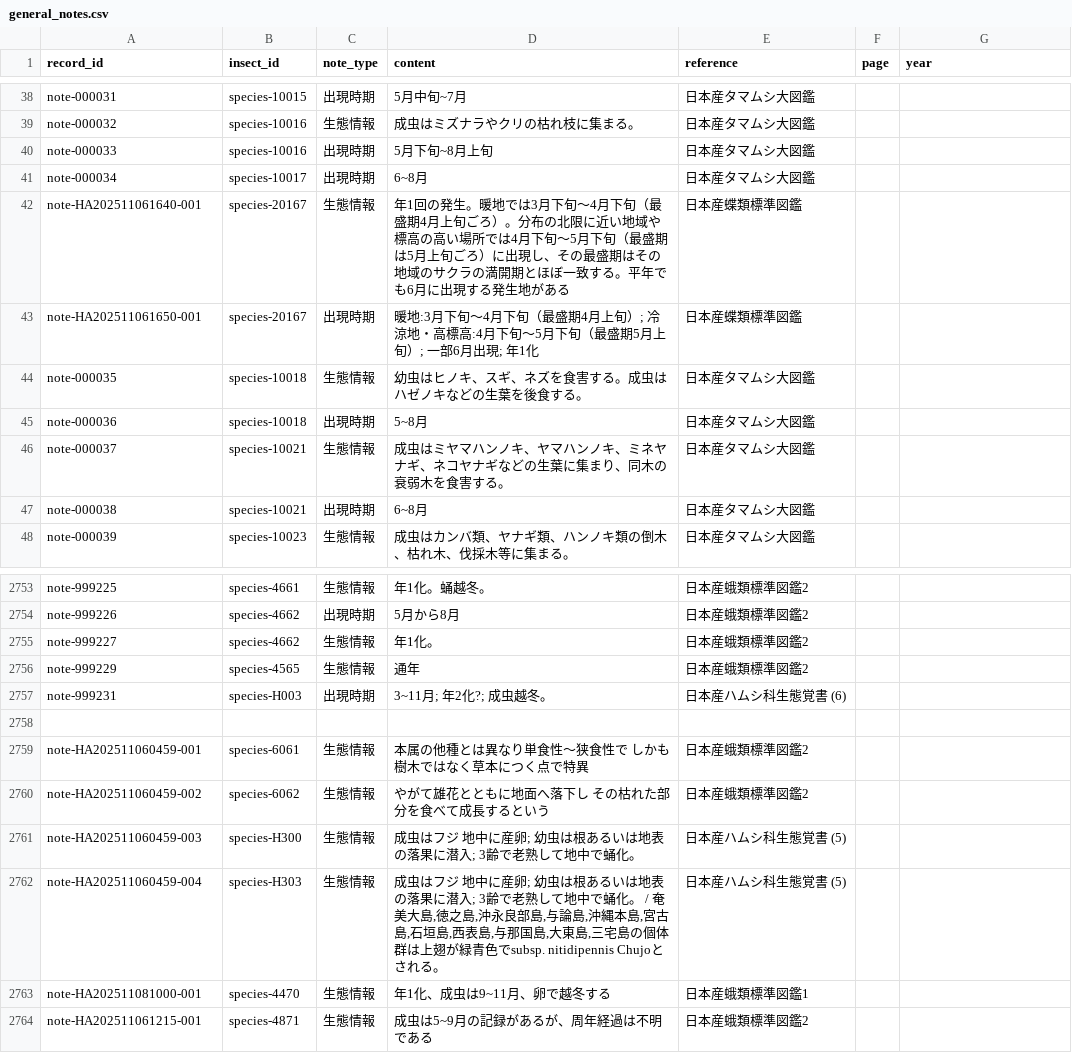
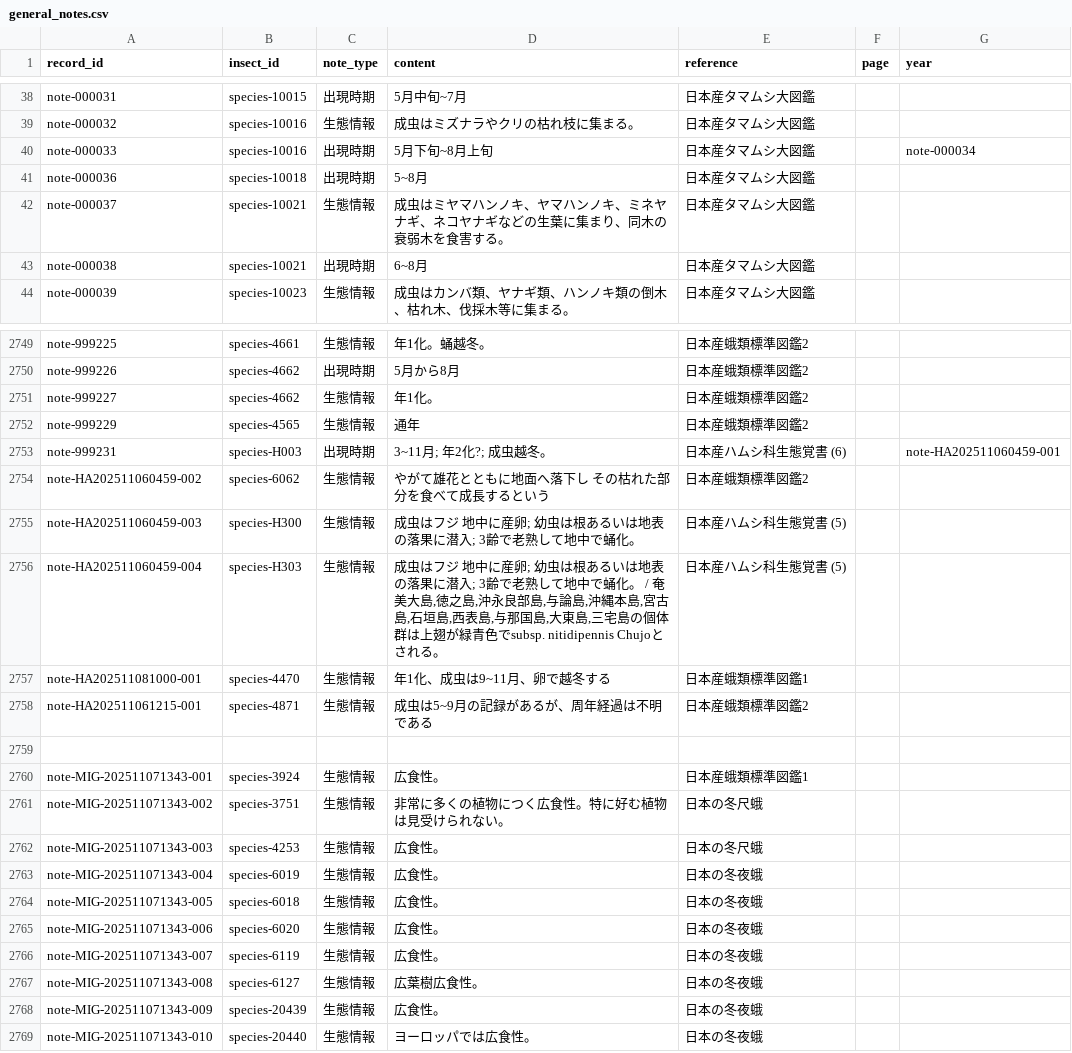
Before and after one commit to orau98/orau98.github.io, a CSV file: public/general_notes.csv, drawn as a sheet; only a part is shown, gaps mark what is left out; removed rows and columns are numbered as before the commit, all else as after; the diff names each change by its address in the sheet, - before the commit and + after, or states it on an @@ line.

Commit message:
feat(data): migrate general ecology notes from hostplants->general_notes; leave ambiguous cases listed in reports/migrated_general_notes_ambiguous.json

```diff
--- a/public/general_notes.csv
+++ b/public/general_notes.csv
-G40 (year): (empty)
+G40 (year): note-000034
-row 41: note-000034 | species-10017 | 出現時期 | 6~8月 | 日本産タマムシ大図鑑
-row 42: note-HA202511061640-001 | species-20167 | 生態情報 | 年1回の発生。暖地では3月下旬〜4月下旬（最盛期4月上旬ごろ）。分布の北限に近い地域や標高の高い場所では4月下旬〜5月下旬（最盛期は5月上旬ごろ）に出現し、その最盛期はその地域のサクラの満開期とほぼ一致する。平年でも6月に出現する発生地がある | 日本産蝶類標準図鑑
-row 43: note-HA202511061650-001 | species-20167 | 出現時期 | 暖地:3月下旬〜4月下旬（最盛期4月上旬）; 冷涼地・高標高:4月下旬〜5月下旬（最盛期5月上旬）; 一部6月出現; 年1化 | 日本産蝶類標準図鑑
-row 44: note-000035 | species-10018 | 生態情報 | 幼虫はヒノキ、スギ、ネズを食害する。成虫はハゼノキなどの生葉を後食する。 | 日本産タマムシ大図鑑
-G2753 (year): (empty)
+G2753 (year): note-HA202511060459-001
-row 2758: (empty)
-row 2759: note-HA202511060459-001 | species-6061 | 生態情報 | 本属の他種とは異なり単食性〜狭食性で しかも樹木ではなく草本につく点で特異 | 日本産蛾類標準図鑑2
+row 2759: (empty)
+row 2760: note-MIG-202511071343-001 | species-3924 | 生態情報 | 広食性。 | 日本産蛾類標準図鑑1
+row 2761: note-MIG-202511071343-002 | species-3751 | 生態情報 | 非常に多くの植物につく広食性。特に好む植物は見受けられない。 | 日本の冬尺蛾
+row 2762: note-MIG-202511071343-003 | species-4253 | 生態情報 | 広食性。 | 日本の冬尺蛾
+row 2763: note-MIG-202511071343-004 | species-6019 | 生態情報 | 広食性。 | 日本の冬夜蛾
+row 2764: note-MIG-202511071343-005 | species-6018 | 生態情報 | 広食性。 | 日本の冬夜蛾
+row 2765: note-MIG-202511071343-006 | species-6020 | 生態情報 | 広食性。 | 日本の冬夜蛾
+row 2766: note-MIG-202511071343-007 | species-6119 | 生態情報 | 広食性。 | 日本の冬夜蛾
+row 2767: note-MIG-202511071343-008 | species-6127 | 生態情報 | 広葉樹広食性。 | 日本の冬夜蛾
+row 2768: note-MIG-202511071343-009 | species-20439 | 生態情報 | 広食性。 | 日本の冬夜蛾
+row 2769: note-MIG-202511071343-010 | species-20440 | 生態情報 | ヨーロッパでは広食性。 | 日本の冬夜蛾
```
Also changed, not shown: normalized_data/general_notes.csv, normalized_data/hostplants.csv, 2 other files.
